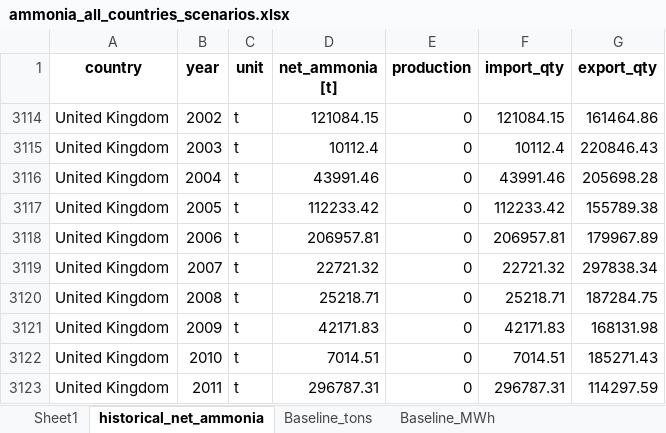
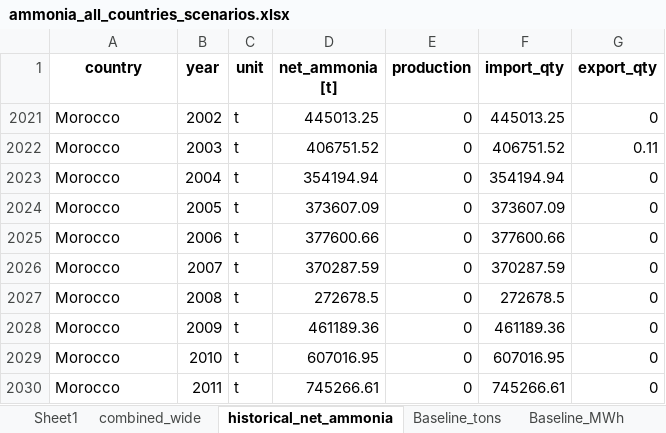
Before and after one commit to ljansen-iee/SEED, an Excel workbook: industry/input_data/petrochemicals/ammonia_all_countries_scenarios.xlsx, sheet historical_net_ammonia, drawn as a sheet; only a part is shown; values as stored, in another font and other column widths than the file's, no borders; addresses are those after the commit; the diff covers the shown part only; the diff names each change by its address in the sheet, - before the commit and + after, or states it on an @@ line.

```diff
--- a/industry/input_data/petrochemicals/ammonia_all_countries_scenarios.xlsx (sheet historical_net_ammonia)
+++ b/industry/input_data/petrochemicals/ammonia_all_countries_scenarios.xlsx (sheet historical_net_ammonia)
-A2021:A2030 (country): United Kingdom
+A2021:A2030 (country): Morocco
-D2021 (net_ammonia [t]): 121084.15
+D2021 (net_ammonia [t]): 445013.25
-F2021 (import_qty): 121084.15
+F2021 (import_qty): 445013.25
-G2021 (export_qty): 161464.86
+G2021 (export_qty): 0
-D2022 (net_ammonia [t]): 10112.4
+D2022 (net_ammonia [t]): 406751.52
-F2022 (import_qty): 10112.4
+F2022 (import_qty): 406751.52
-G2022 (export_qty): 220846.43
+G2022 (export_qty): 0.11
-D2023 (net_ammonia [t]): 43991.46
+D2023 (net_ammonia [t]): 354194.94
-F2023 (import_qty): 43991.46
+F2023 (import_qty): 354194.94
-G2023 (export_qty): 205698.28
+G2023 (export_qty): 0
-D2024 (net_ammonia [t]): 112233.42
+D2024 (net_ammonia [t]): 373607.09
-F2024 (import_qty): 112233.42
+F2024 (import_qty): 373607.09
-G2024 (export_qty): 155789.38
+G2024 (export_qty): 0
-D2025 (net_ammonia [t]): 206957.81
+D2025 (net_ammonia [t]): 377600.66
-F2025 (import_qty): 206957.81
+F2025 (import_qty): 377600.66
-G2025 (export_qty): 179967.89
+G2025 (export_qty): 0
-D2026 (net_ammonia [t]): 22721.32
+D2026 (net_ammonia [t]): 370287.59
-F2026 (import_qty): 22721.32
+F2026 (import_qty): 370287.59
-G2026 (export_qty): 297838.34
+G2026 (export_qty): 0
-D2027 (net_ammonia [t]): 25218.71
+D2027 (net_ammonia [t]): 272678.5
-F2027 (import_qty): 25218.71
+F2027 (import_qty): 272678.5
-G2027 (export_qty): 187284.75
+G2027 (export_qty): 0
-D2028 (net_ammonia [t]): 42171.83
+D2028 (net_ammonia [t]): 461189.36
-F2028 (import_qty): 42171.83
+F2028 (import_qty): 461189.36
-G2028 (export_qty): 168131.98
+G2028 (export_qty): 0
-D2029 (net_ammonia [t]): 7014.51
+D2029 (net_ammonia [t]): 607016.95
-F2029 (import_qty): 7014.51
+F2029 (import_qty): 607016.95
-G2029 (export_qty): 185271.43
+G2029 (export_qty): 0
-D2030 (net_ammonia [t]): 296787.31
+D2030 (net_ammonia [t]): 745266.61
-F2030 (import_qty): 296787.31
+F2030 (import_qty): 745266.61
-G2030 (export_qty): 114297.59
+G2030 (export_qty): 0
```
Also changed, not shown: 40 edited cells elsewhere in this sheet, sheet Sheet1, sheet combined_wide, sheet Baseline_MWh, sheet Baseline_tons, sheet Net Zero_MWh, sheet Net Zero_tons, other sheet tabs, industry/input_data/steel/Worldsteel-totalproductionofcrudesteel.xlsx, transport/input_data/global/international_marine_and_aviation_data.xlsx, 17 other files.
